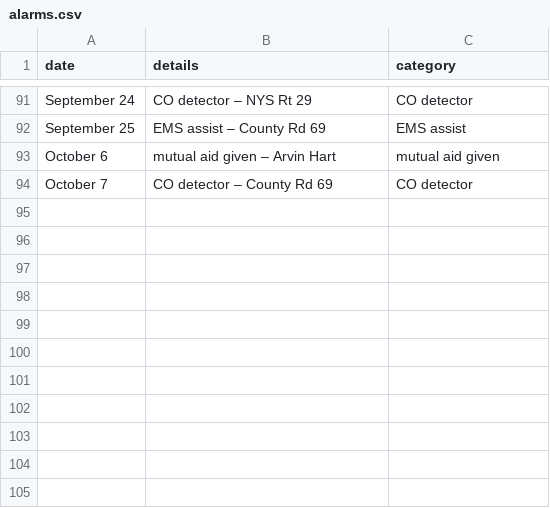
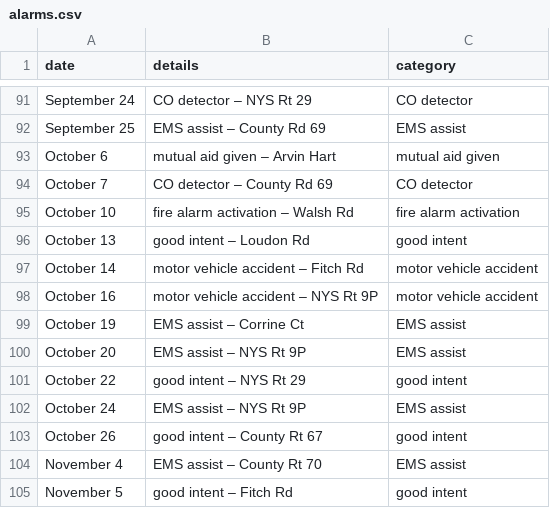
Before and after one commit to mterwill/qsfd.com, a CSV file: _data/alarms.csv, drawn as a sheet; only a part is shown, gaps mark what is left out; the diff names each change by its address in the sheet, - before the commit and + after, or states it on an @@ line.

Commit message:
Update alarms.csv

```diff
--- a/_data/alarms.csv
+++ b/_data/alarms.csv
+row 95: October 10 | fire alarm activation – Walsh Rd | fire alarm activation
+row 96: October 13 | good intent – Loudon Rd | good intent
+row 97: October 14 | motor vehicle accident – Fitch Rd | motor vehicle accident
+row 98: October 16 | motor vehicle accident – NYS Rt 9P | motor vehicle accident
+row 99: October 19 | EMS assist – Corrine Ct | EMS assist
+row 100: October 20 | EMS assist – NYS Rt 9P | EMS assist
+row 101: October 22 | good intent – NYS Rt 29 | good intent
+row 102: October 24 | EMS assist – NYS Rt 9P | EMS assist
+row 103: October 26 | good intent – County Rt 67 | good intent
+row 104: November 4 | EMS assist – County Rt 70 | EMS assist
+row 105: November 5 | good intent – Fitch Rd | good intent
```
